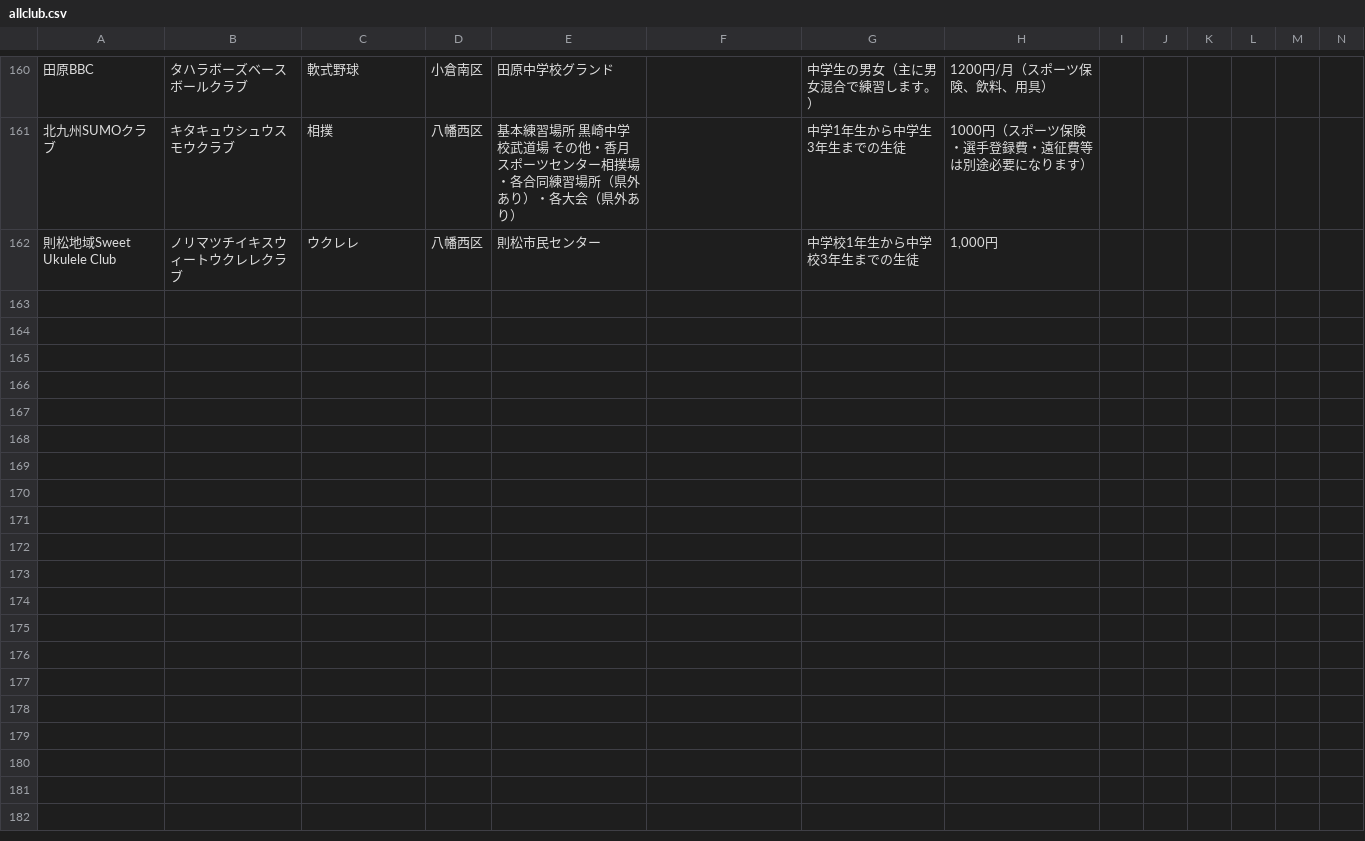
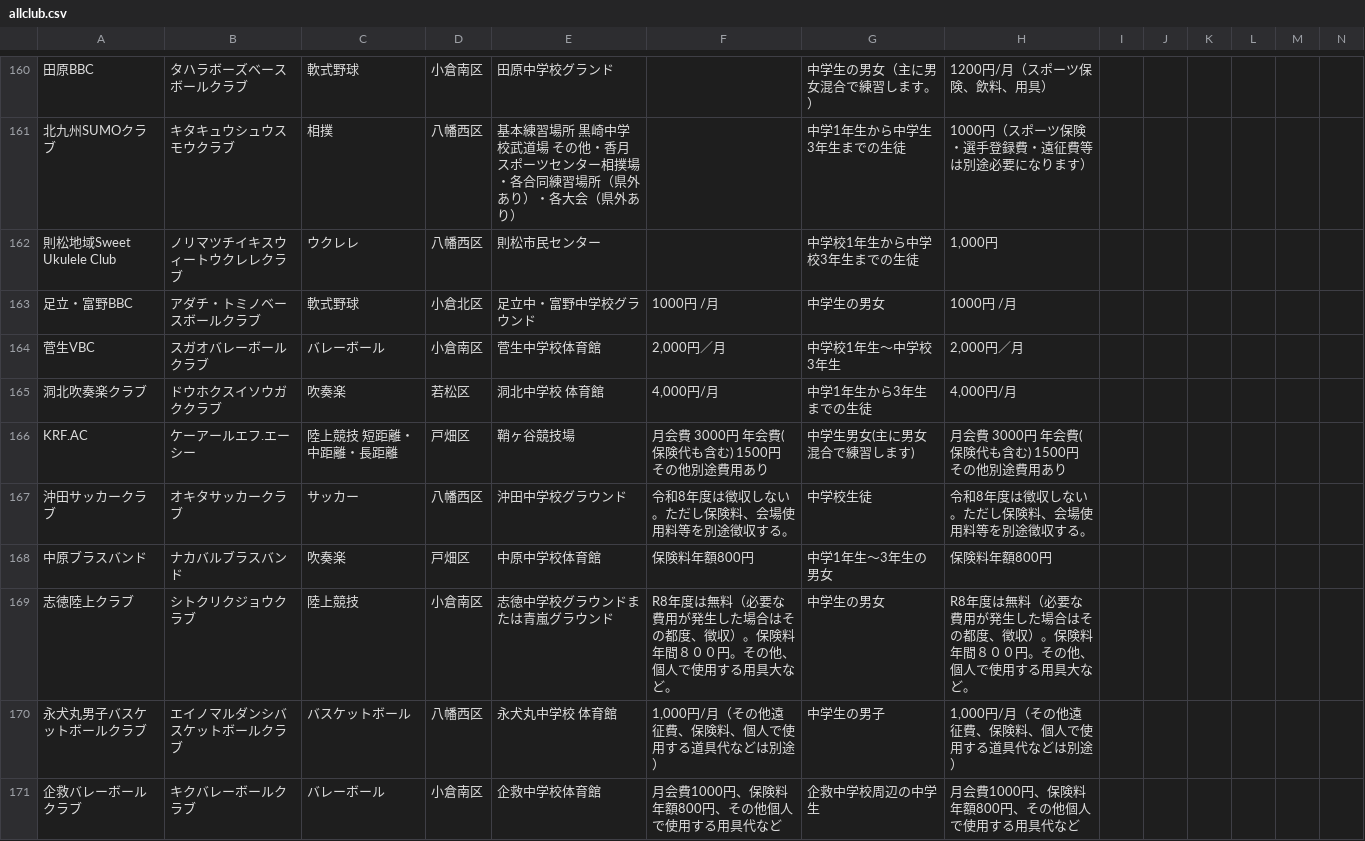
Before and after one commit to ryosuke1105/test.community, a CSV file: allclub.csv, drawn as a sheet; only a part is shown, gaps mark what is left out; rows hold the shown columns only; the diff covers the shown part only; the diff names each change by its address in the sheet, - before the commit and + after, or states it on an @@ line.

Commit message:
Update allclub.csv

```diff
--- a/allclub.csv
+++ b/allclub.csv
+row 163: 足立・富野BBC | アダチ・トミノベースボールクラブ | 軟式野球 | 小倉北区 | 足立中・富野中学校グラウンド | 1000円 /月 | 中学生の男女 | 1000円 /月
+row 164: 菅生VBC | スガオバレーボールクラブ | バレーボール | 小倉南区 | 菅生中学校体育館 | 2,000円／月 | 中学校1年生～中学校3年生 | 2,000円／月
+row 165: 洞北吹奏楽クラブ | ドウホクスイソウガククラブ | 吹奏楽 | 若松区 | 洞北中学校 体育館 | 4,000円/月 | 中学1年生から3年生までの生徒 | 4,000円/月
+row 166: KRF.AC | ケーアールエフ.エーシー | 陸上競技 短距離・中距離・長距離 | 戸畑区 | 鞘ヶ谷競技場 | 月会費 3000円 年会費(保険代も含む) 1500円 その他別途費用あり | 中学生男女(主に男女混合で練習します) | 月会費 3000円 年会費(保険代も含む) 1500円 その他別途費用あり
+row 167: 沖田サッカークラブ | オキタサッカークラブ | サッカー | 八幡西区 | 沖田中学校グラウンド | 令和8年度は徴収しない。ただし保険料、会場使用料等を別途徴収する。 | 中学校生徒 | 令和8年度は徴収しない。ただし保険料、会場使用料等を別途徴収する。
+row 168: 中原ブラスバンド | ナカバルブラスバンド | 吹奏楽 | 戸畑区 | 中原中学校体育館 | 保険料年額800円 | 中学1年生～3年生の男女 | 保険料年額800円
+row 169: 志徳陸上クラブ | シトクリクジョウクラブ | 陸上競技 | 小倉南区 | 志徳中学校グラウンドまたは青嵐グラウンド | R8年度は無料（必要な費用が発生した場合はその都度、徴収）。保険料年間８００円。その他、個人で使用する用具大など。 | 中学生の男女 | R8年度は無料（必要な費用が発生した場合はその都度、徴収）。保険料年間８００円。その他、個人で使用する用具大など。
+row 170: 永犬丸男子バスケットボールクラブ | エイノマルダンシバスケットボールクラブ | バスケットボール | 八幡西区 | 永犬丸中学校 体育館 | 1,000円/月（その他遠征費、保険料、個人で使用する道具代などは別途） | 中学生の男子 | 1,000円/月（その他遠征費、保険料、個人で使用する道具代などは別途）
+row 171: 企救バレーボールクラブ | キクバレーボールクラブ | バレーボール | 小倉南区 | 企救中学校体育館 | 月会費1000円、保険料年額800円、その他個人で使用する用具代など | 企救中学校周辺の中学生 | 月会費1000円、保険料年額800円、その他個人で使用する用具代など
```
Also changed, not shown: 8 added rows and 2 edited cells elsewhere in this file.
